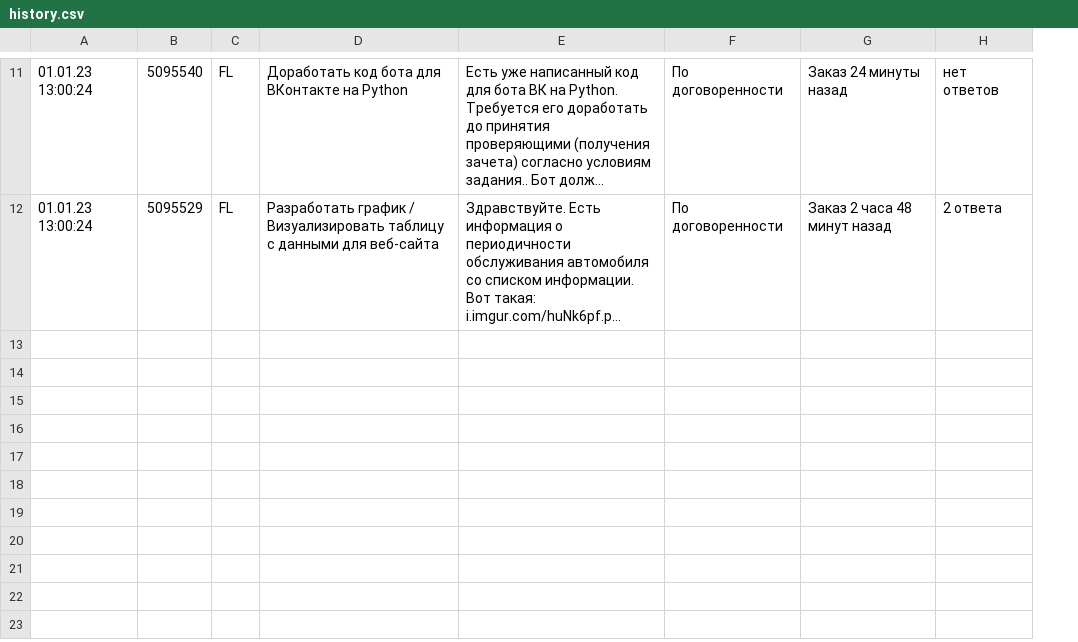
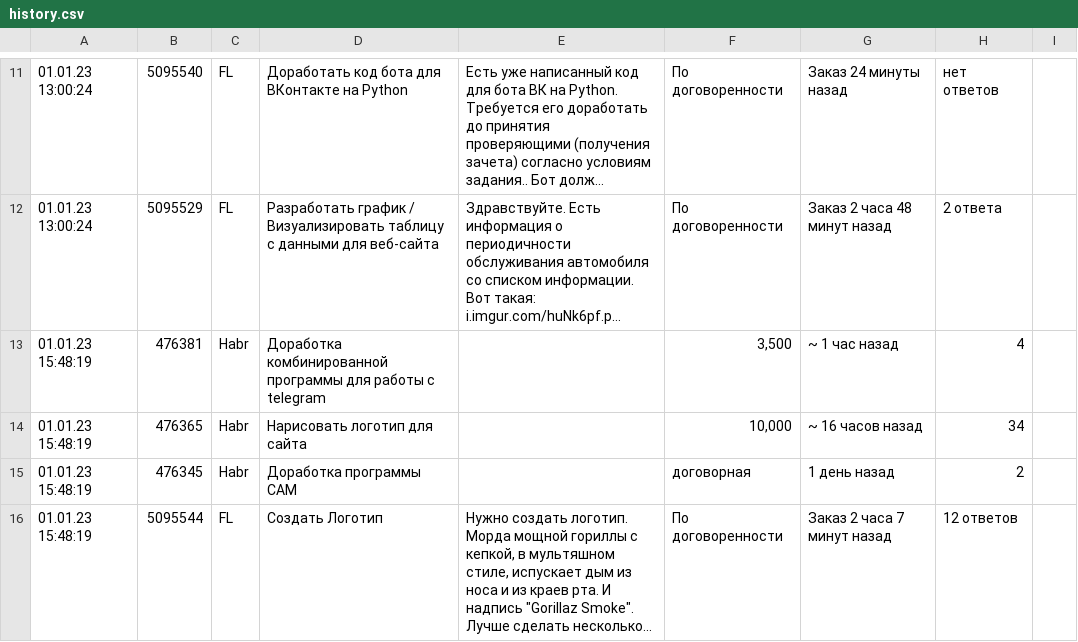
Before and after one commit to Alex-Ustas/Freelance, a CSV file: history.csv, drawn as a sheet; only a part is shown, gaps mark what is left out; long unchanged cells end in …; the diff covers the shown part only; the diff names each change by its address in the sheet, - before the commit and + after, or states it on an @@ line.

```diff
--- a/history.csv
+++ b/history.csv
+column I, empty
+row 13: 01.01.23 15:48:19 | 476381 | Habr | Доработка комбинированной программы для работы с telegram |  | 3,500 | ~ 1 час назад | 4
+row 14: 01.01.23 15:48:19 | 476365 | Habr | Нарисовать логотип для сайта |  | 10,000 | ~ 16 часов назад | 34
+row 15: 01.01.23 15:48:19 | 476345 | Habr | Доработка программы CAM |  | договорная | 1 день назад | 2
+row 16: 01.01.23 15:48:19 | 5095544 | FL | Создать Логотип | Нужно создать логотип. Морда мощной гориллы с кепкой, в мультяшном стиле, испускает дым из носа и из краев рта. И надпись "Gorillaz Smoke". Лучше сделать несколько... | По договоренности | Заказ 2 часа 7 минут назад | 12 ответов
```
Also changed, not shown: 3 added rows elsewhere in this file, 3 other files.
